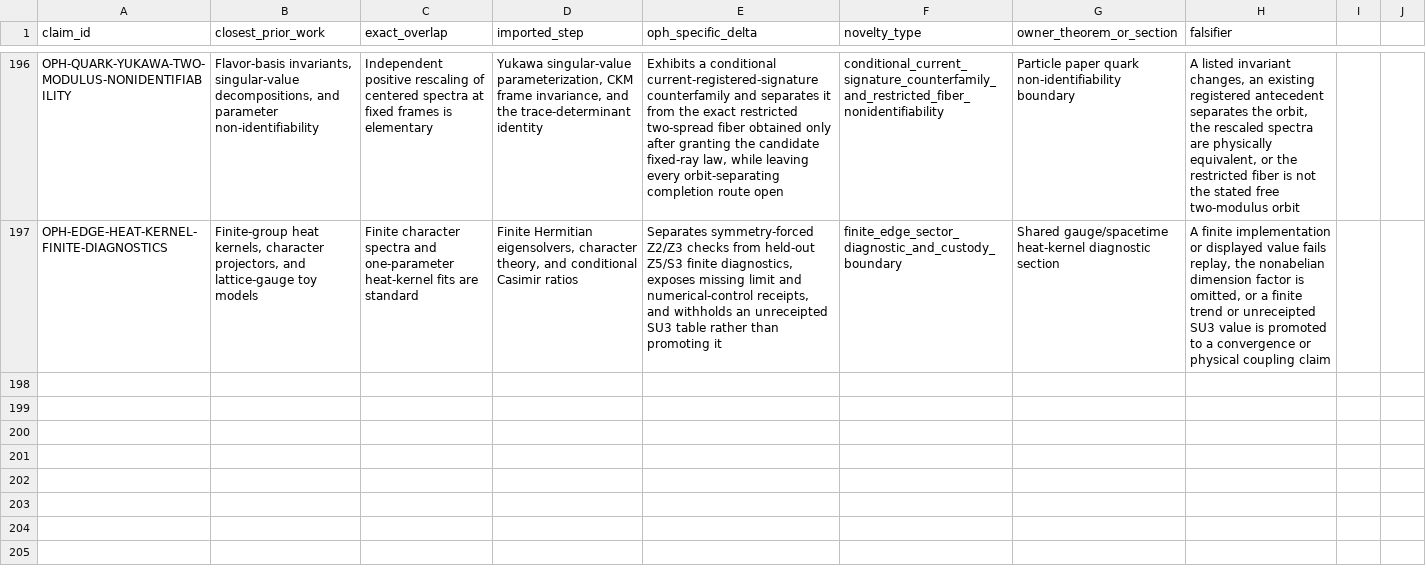
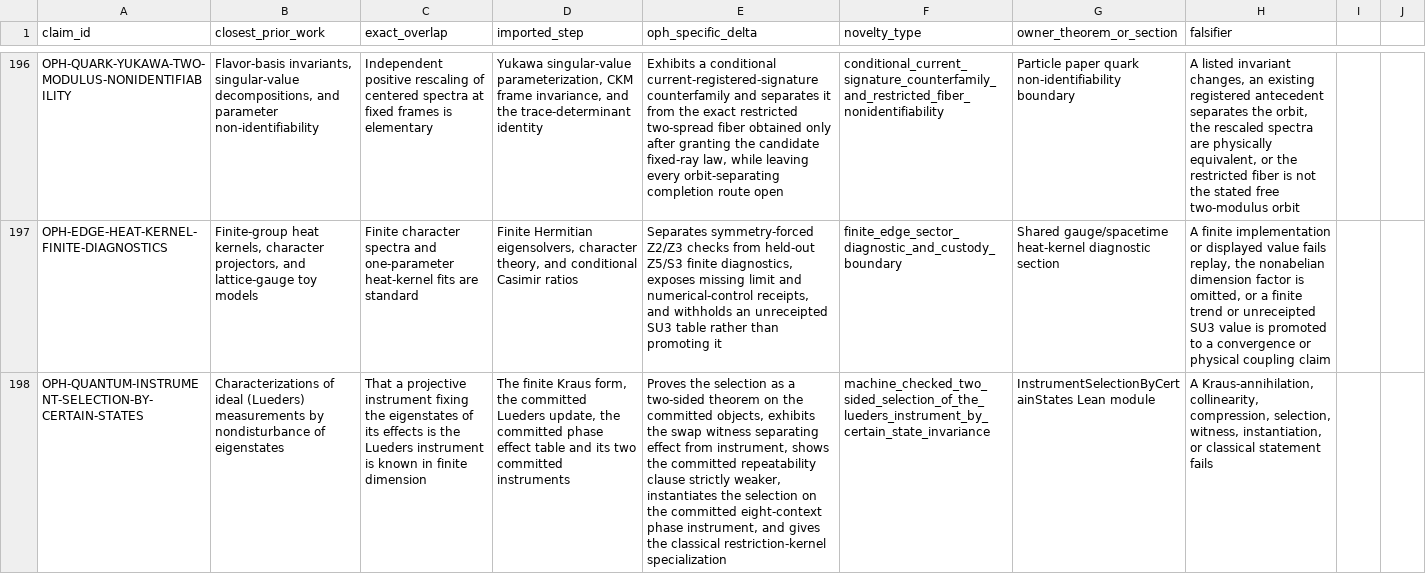
Before and after one commit to FloatingPragma/observer-patch-holography, a CSV file: claims/novelty_matrix.csv, drawn as a sheet; only a part is shown, gaps mark what is left out; the diff covers the shown part only; the diff names each change by its address in the sheet, - before the commit and + after, or states it on an @@ line.

```diff
--- a/claims/novelty_matrix.csv
+++ b/claims/novelty_matrix.csv
+row 198: OPH-QUANTUM-INSTRUMENT-SELECTION-BY-CERTAIN-STATES | Characterizations of ideal (Lueders) measurements by nondisturbance of eigenstates | That a projective instrument fixing the eigenstates of its effects is the Lueders instrument is known in finite dimension | The finite Kraus form, the committed Lueders update, the committed phase effect table and its two committed instruments | Proves the selection as a two-sided theorem on the committed objects, exhibits the swap witness separating effect from instrument, shows the committed repeatability clause strictly weaker, instantiates the selection on the committed eight-context phase instrument, and gives the classical restriction-kernel specialization | machine_checked_two_sided_selection_of_the_lueders_instrument_by_certain_state_invariance | InstrumentSelectionByCertainStates Lean module | A Kraus-annihilation, collinearity, compression, selection, witness, instantiation, or classical statement fails
```
Also changed, not shown: 2 added rows elsewhere in this file, claims/falsification_matrix.csv, 28 other files.
